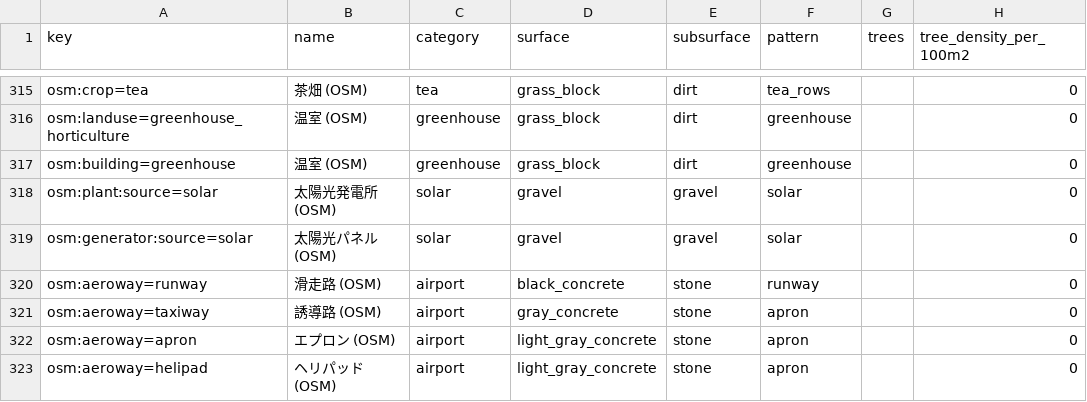
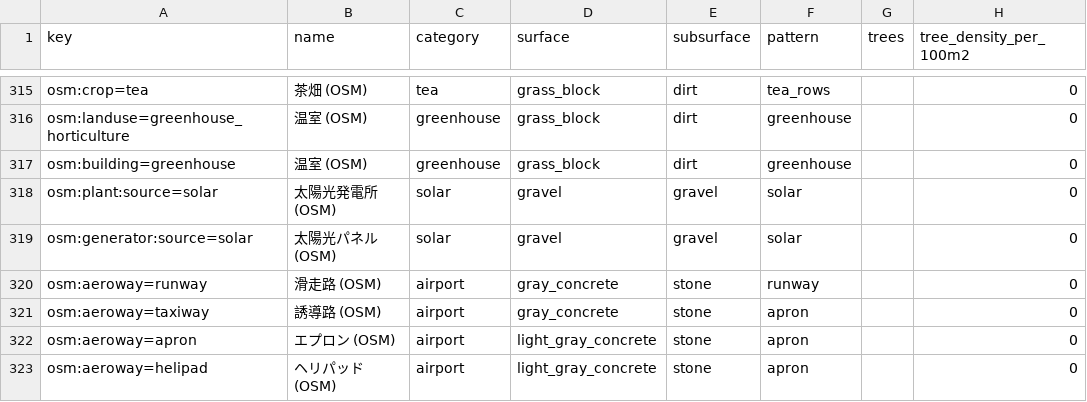
Before and after one commit to ikuto32/japan-1to1-minecraft, a CSV file: config/landcover_map.csv, drawn as a sheet; only a part is shown, gaps mark what is left out; the diff names each change by its address in the sheet, - before the commit and + after, or states it on an @@ line.

```diff
--- a/config/landcover_map.csv
+++ b/config/landcover_map.csv
-D320 (surface): black_concrete
+D320 (surface): gray_concrete
```
Also changed, not shown: 21 other files.
